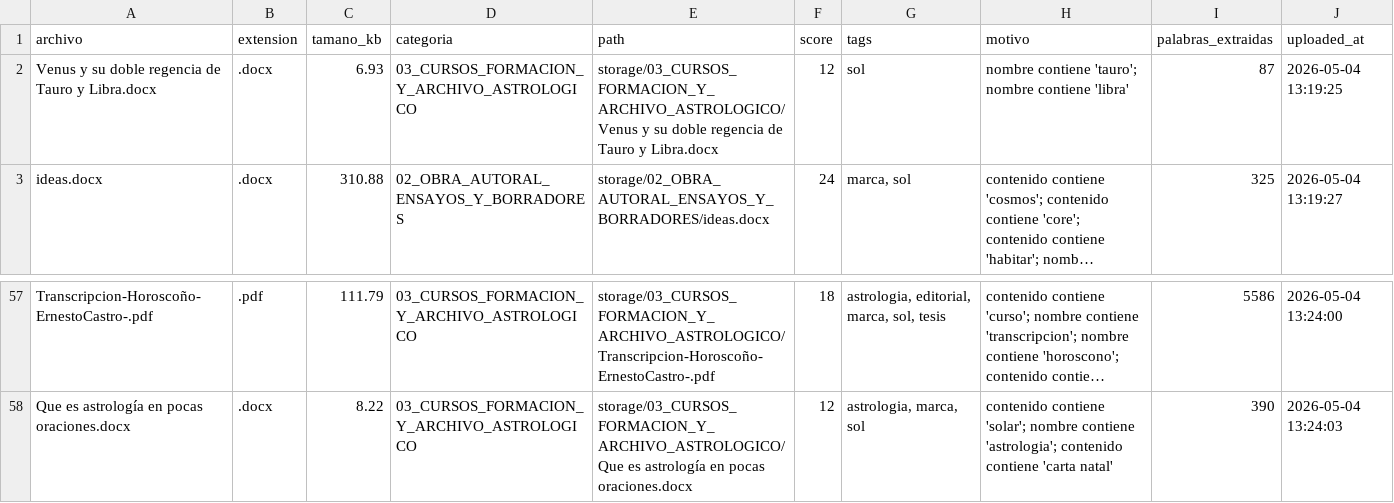
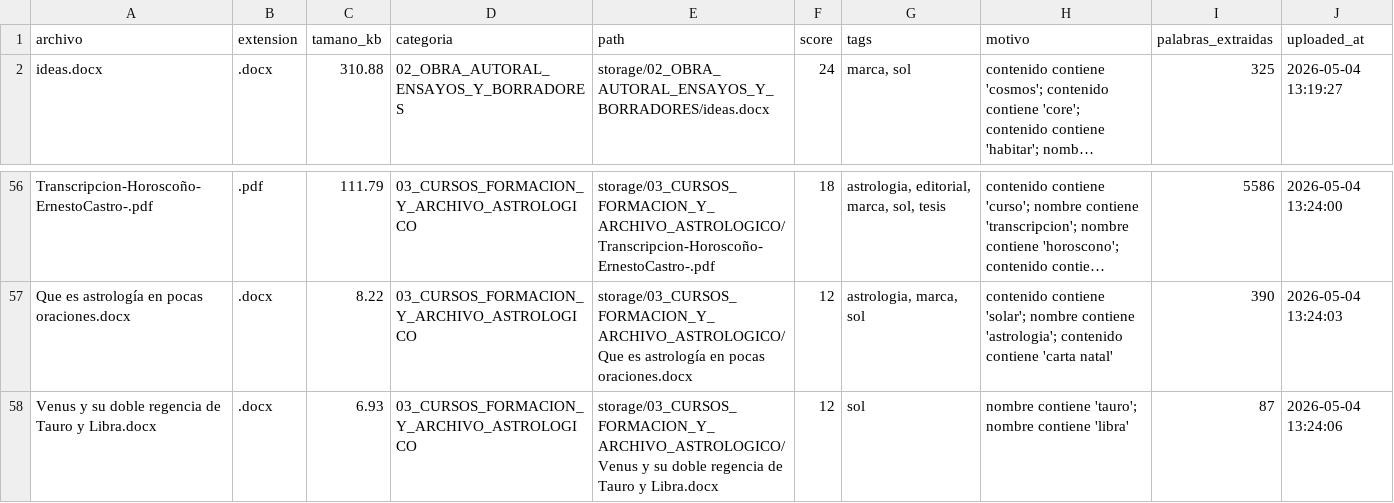
Before and after one commit to brandatta/casamatriz, a CSV file: data/inventory.csv, drawn as a sheet; only a part is shown, gaps mark what is left out; long unchanged cells end in …; removed rows and columns are numbered as before the commit, all else as after; the diff names each change by its address in the sheet, - before the commit and + after, or states it on an @@ line.

Commit message:
Actualizar inventario Casa Matriz

```diff
--- a/data/inventory.csv
+++ b/data/inventory.csv
-row 2: Venus y su doble regencia de Tauro y Libra.docx | .docx | 6.93 | 03_CURSOS_FORMACION_Y_ARCHIVO_ASTROLOGICO | storage/03_CURSOS_FORMACION_Y_ARCHIVO_ASTROLOGICO/Venus y su doble regencia de Tauro y Libra.docx | 12 | sol | nombre contiene 'tauro'; nombre contiene 'libra' | 87 | 2026-05-04 13:19:25
+row 58: Venus y su doble regencia de Tauro y Libra.docx | .docx | 6.93 | 03_CURSOS_FORMACION_Y_ARCHIVO_ASTROLOGICO | storage/03_CURSOS_FORMACION_Y_ARCHIVO_ASTROLOGICO/Venus y su doble regencia de Tauro y Libra.docx | 12 | sol | nombre contiene 'tauro'; nombre contiene 'libra' | 87 | 2026-05-04 13:24:06
```
